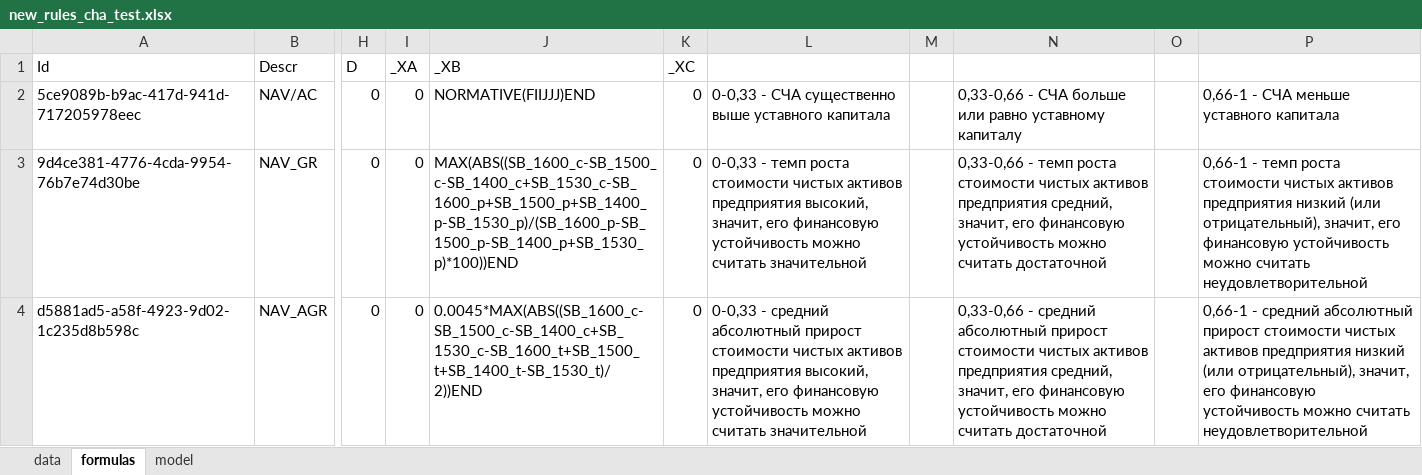
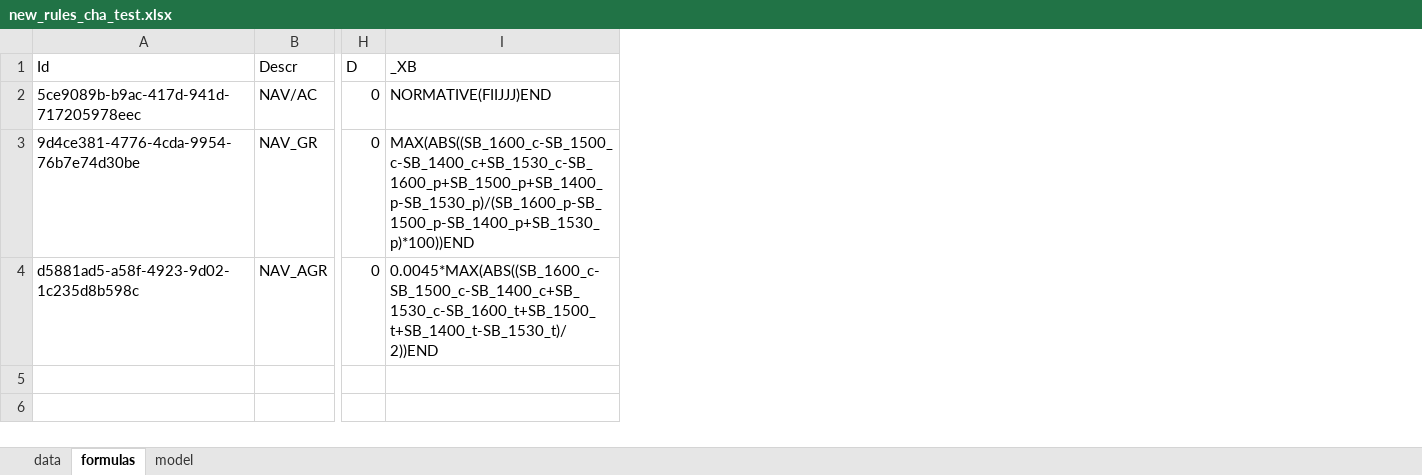
Before and after one commit to 34timmy/riskService, an Excel workbook: docs/new_rules_cha_test.xlsx, sheet formulas, drawn as a sheet; only a part is shown, gaps mark what is left out; values as stored, in another font and other column widths than the file's, no borders; the diff names each change by its address in the sheet, - before the commit and + after, or states it on an @@ line.

```diff
--- a/docs/new_rules_cha_test.xlsx (sheet formulas)
+++ b/docs/new_rules_cha_test.xlsx (sheet formulas)
-column I (_XA), rows 2-4: all 0
-column K (_XC), rows 2-4: all 0
-column L, rows 2-4: 0-0,33 - СЧА существенно выше уставного капитала | 0-0,33 - темп роста стоимости чистых активов предприятия высокий, значит, его финансовую устойчивость можно считать значительной | 0-0,33 - средний абсолютный прирост стоимости чистых активов предприятия высокий, значит, его финансовую устойчивость можно считать значительной
-column M, empty
-column N, rows 2-4: 0,33-0,66 - СЧА больше или равно уставному капиталу | 0,33-0,66 - темп роста стоимости чистых активов предприятия средний, значит, его финансовую устойчивость можно считать достаточной | 0,33-0,66 - средний абсолютный прирост стоимости чистых активов предприятия средний, значит, его финансовую устойчивость можно считать достаточной
-column O, empty
-column P, rows 2-4: 0,66-1 - СЧА меньше уставного капитала | 0,66-1 - темп роста стоимости чистых активов предприятия низкий (или отрицательный), значит, его финансовую устойчивость можно считать неудовлетворительной | 0,66-1 - средний абсолютный прирост стоимости чистых активов предприятия низкий (или отрицательный), значит, его финансовую устойчивость можно считать неудовлетворительной
```
Also changed, not shown: sheet model, 14 other files.
